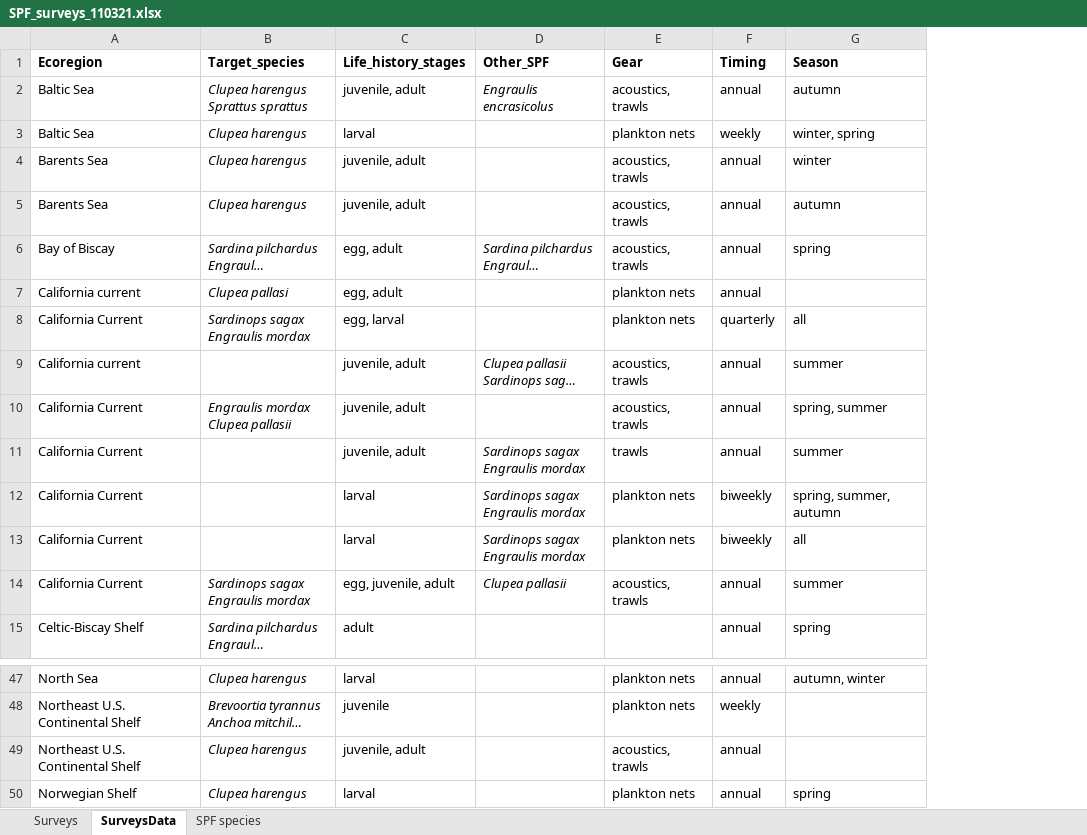
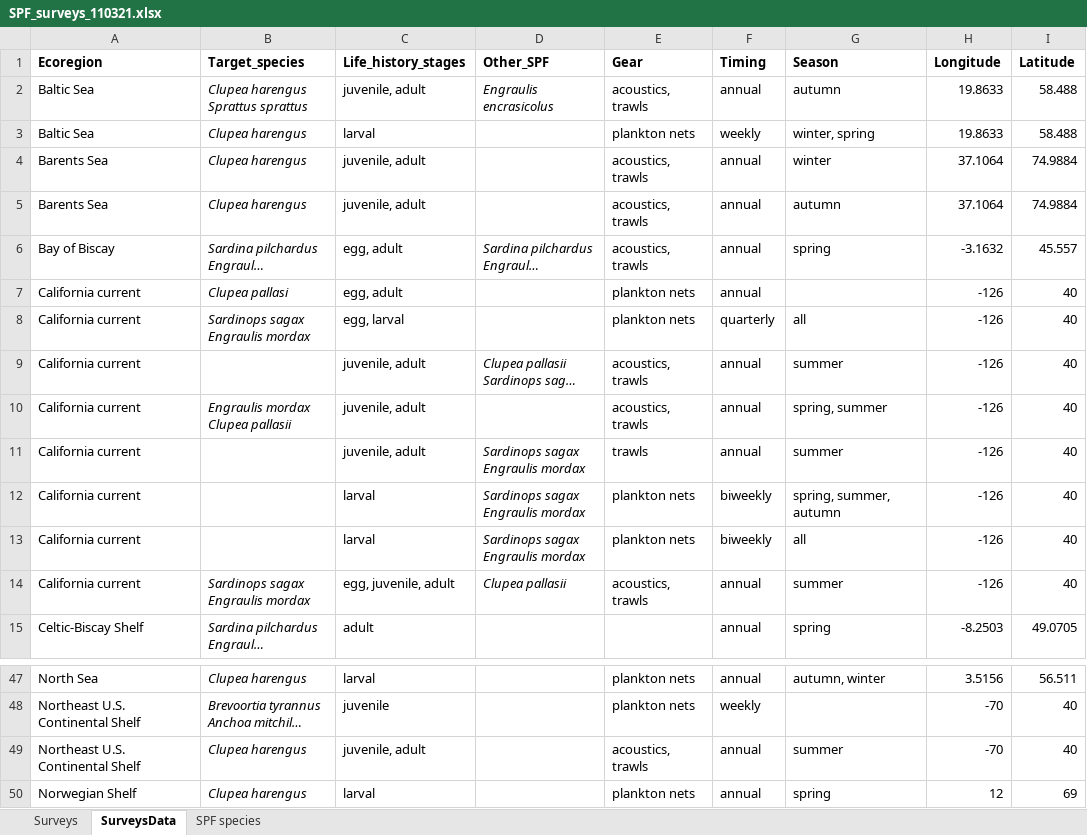
Before and after one commit to rooperc4/ICES_PICES_WGSPF_SurveyDatabase, an Excel workbook: SPF_surveys_110321.xlsx, sheet SurveysData, drawn as a sheet; only a part is shown, gaps mark what is left out; long unchanged cells end in …; values as stored, in another font and other column widths than the file's, no borders; the diff names each change by its address in the sheet, - before the commit and + after, or states it on an @@ line.

```diff
--- a/SPF_surveys_110321.xlsx (sheet SurveysData)
+++ b/SPF_surveys_110321.xlsx (sheet SurveysData)
+column H (Longitude), rows 2-15: 19.8633 | 19.8633 | 37.1064 | 37.1064 | -3.1632 | -126 | -126 | -126 | -126 | -126 | -126 | -126 | -126 | -8.2503; rows 47-50: 3.5156 | -70 | -70 | 12
+column I (Latitude), rows 2-15: 58.488 | 58.488 | 74.9884 | 74.9884 | 45.557 | 40 | 40 | 40 | 40 | 40 | 40 | 40 | 40 | 49.0705; rows 47-50: 56.511 | 40 | 40 | 69
-A8 (Ecoregion): California Current
+A8 (Ecoregion): California current
-A10:A14 (Ecoregion): California Current
+A10:A14 (Ecoregion): California current
-G49 (Season): (empty)
+G49 (Season): summer
```
Also changed, not shown: 1 other file.
